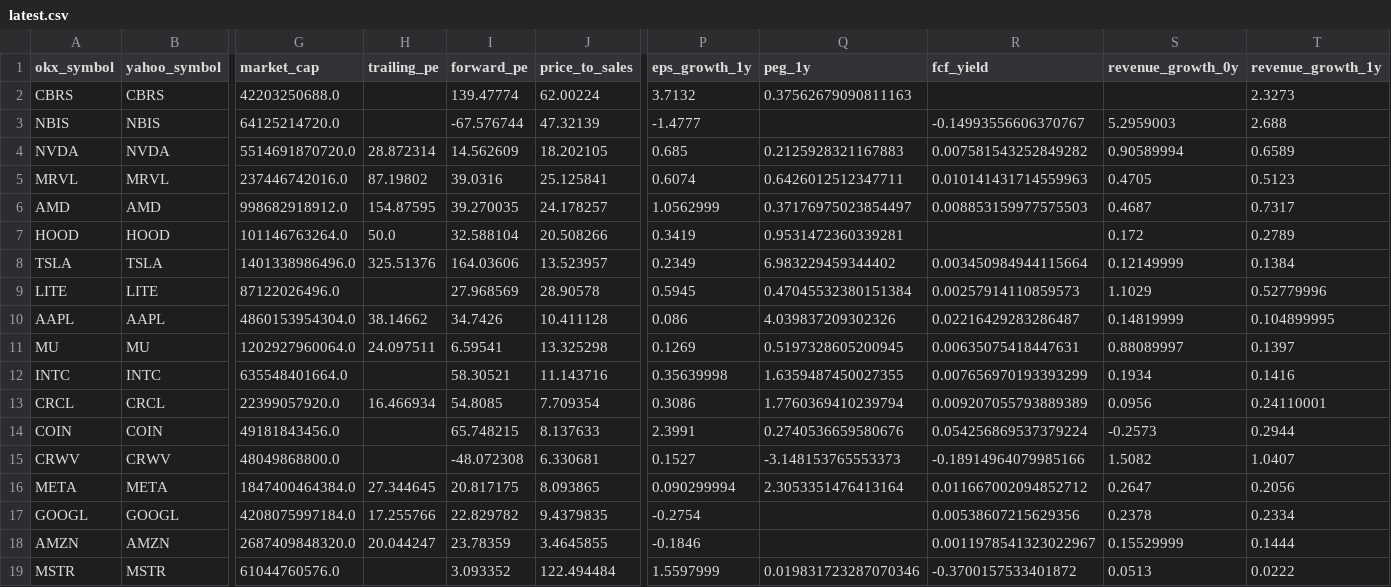
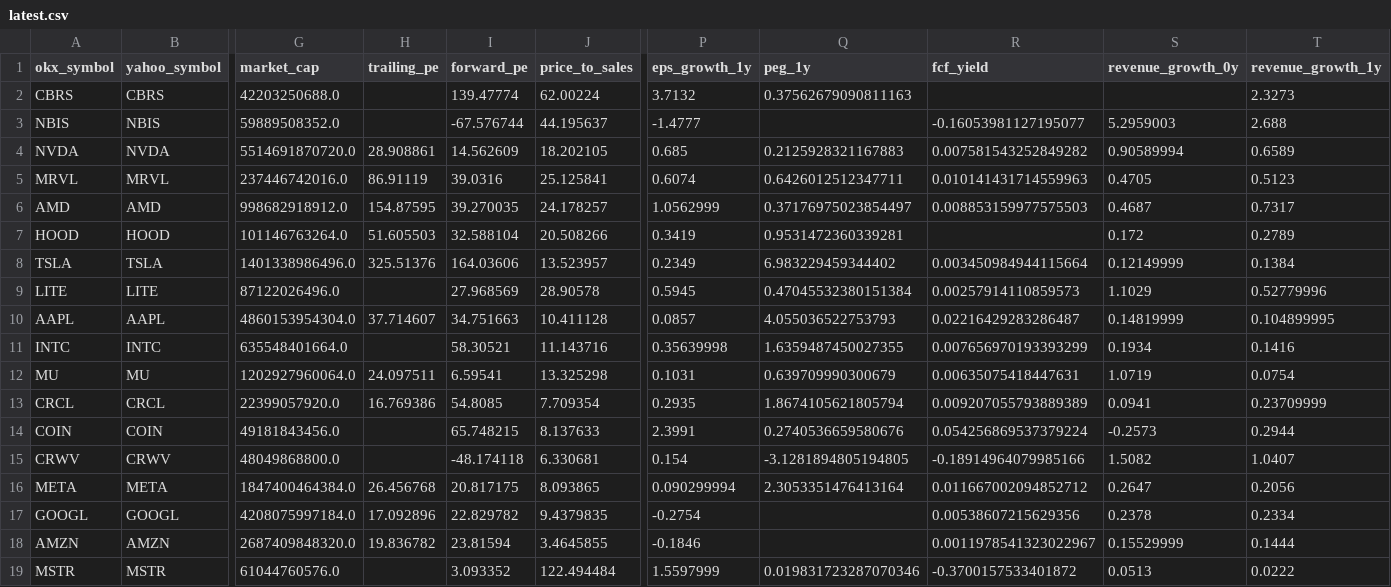
Before and after one commit to Patoinks/Test, a CSV file: data/latest.csv, drawn as a sheet; only a part is shown, gaps mark what is left out; removed rows and columns are numbered as before the commit, all else as after; rows hold the shown columns only; the diff names each change by its address in the sheet, - before the commit and + after, or states it on an @@ line.

```diff
--- a/data/latest.csv
+++ b/data/latest.csv
-G3 (market_cap): 64125214720.0
+G3 (market_cap): 59889508352.0
-J3 (price_to_sales): 47.32139
+J3 (price_to_sales): 44.195637
-R3 (fcf_yield): -0.14993556606370767
+R3 (fcf_yield): -0.16053981127195077
-H4 (trailing_pe): 28.872314
+H4 (trailing_pe): 28.908861
-H5 (trailing_pe): 87.19802
+H5 (trailing_pe): 86.91119
-H7 (trailing_pe): 50.0
+H7 (trailing_pe): 51.605503
-H10 (trailing_pe): 38.14662
+H10 (trailing_pe): 37.714607
-I10 (forward_pe): 34.7426
+I10 (forward_pe): 34.751663
-P10 (eps_growth_1y): 0.086
+P10 (eps_growth_1y): 0.0857
-Q10 (peg_1y): 4.039837209302326
+Q10 (peg_1y): 4.055036522753793
-row 11: MU | MU | 1202927960064.0 | 24.097511 | 6.59541 | 13.325298 | 0.1269 | 0.5197328605200945 | 0.00635075418447631 | 0.88089997 | 0.1397
+row 12: MU | MU | 1202927960064.0 | 24.097511 | 6.59541 | 13.325298 | 0.1031 | 0.639709990300679 | 0.00635075418447631 | 1.0719 | 0.0754
-H13 (trailing_pe): 16.466934
+H13 (trailing_pe): 16.769386
-P13 (eps_growth_1y): 0.3086
+P13 (eps_growth_1y): 0.2935
-Q13 (peg_1y): 1.7760369410239794
+Q13 (peg_1y): 1.8674105621805794
-S13 (revenue_growth_0y): 0.0956
+S13 (revenue_growth_0y): 0.0941
-T13 (revenue_growth_1y): 0.24110001
+T13 (revenue_growth_1y): 0.23709999
-I15 (forward_pe): -48.072308
+I15 (forward_pe): -48.174118
-P15 (eps_growth_1y): 0.1527
+P15 (eps_growth_1y): 0.154
-Q15 (peg_1y): -3.148153765553373
+Q15 (peg_1y): -3.1281894805194805
-H16 (trailing_pe): 27.344645
+H16 (trailing_pe): 26.456768
-H17 (trailing_pe): 17.255766
+H17 (trailing_pe): 17.092896
-H18 (trailing_pe): 20.044247
+H18 (trailing_pe): 19.836782
-I18 (forward_pe): 23.78359
+I18 (forward_pe): 23.81594
```
Also changed, not shown: data/history.csv, 2 other files.
